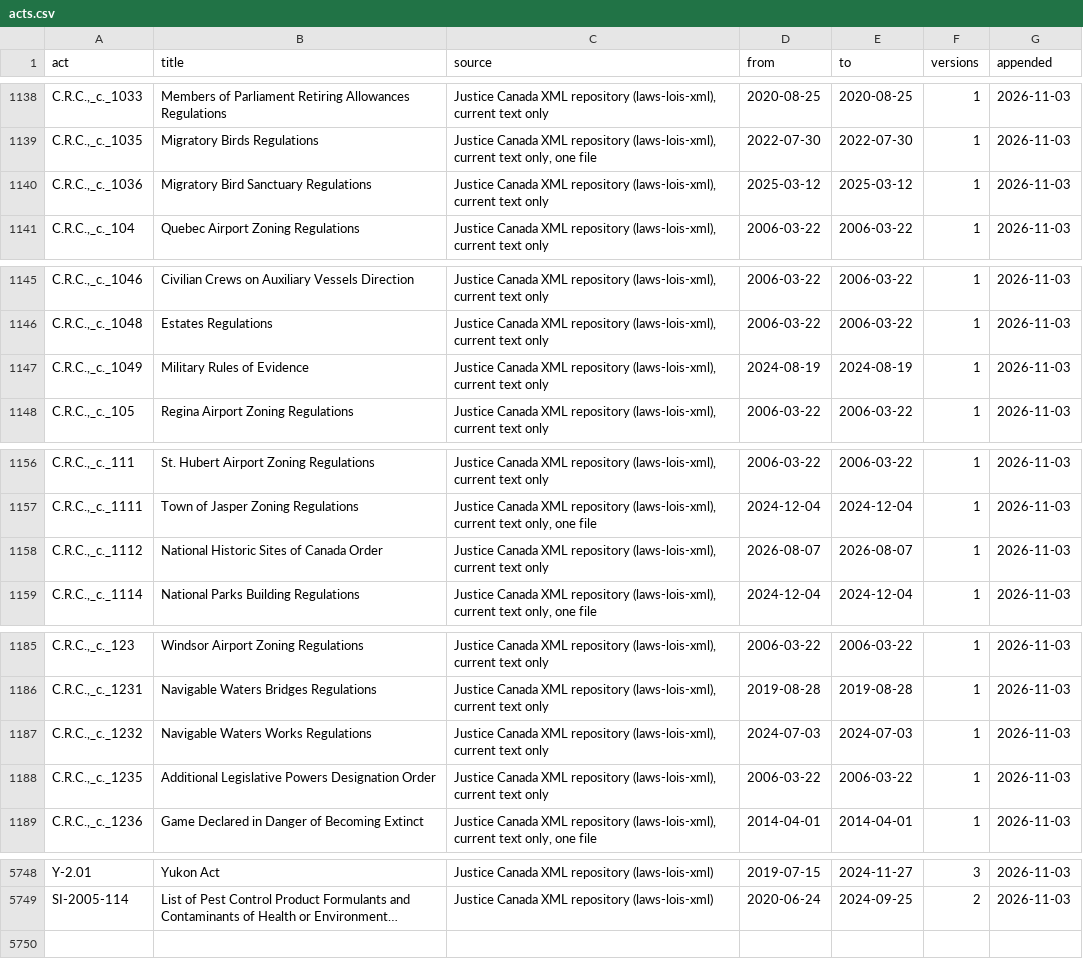
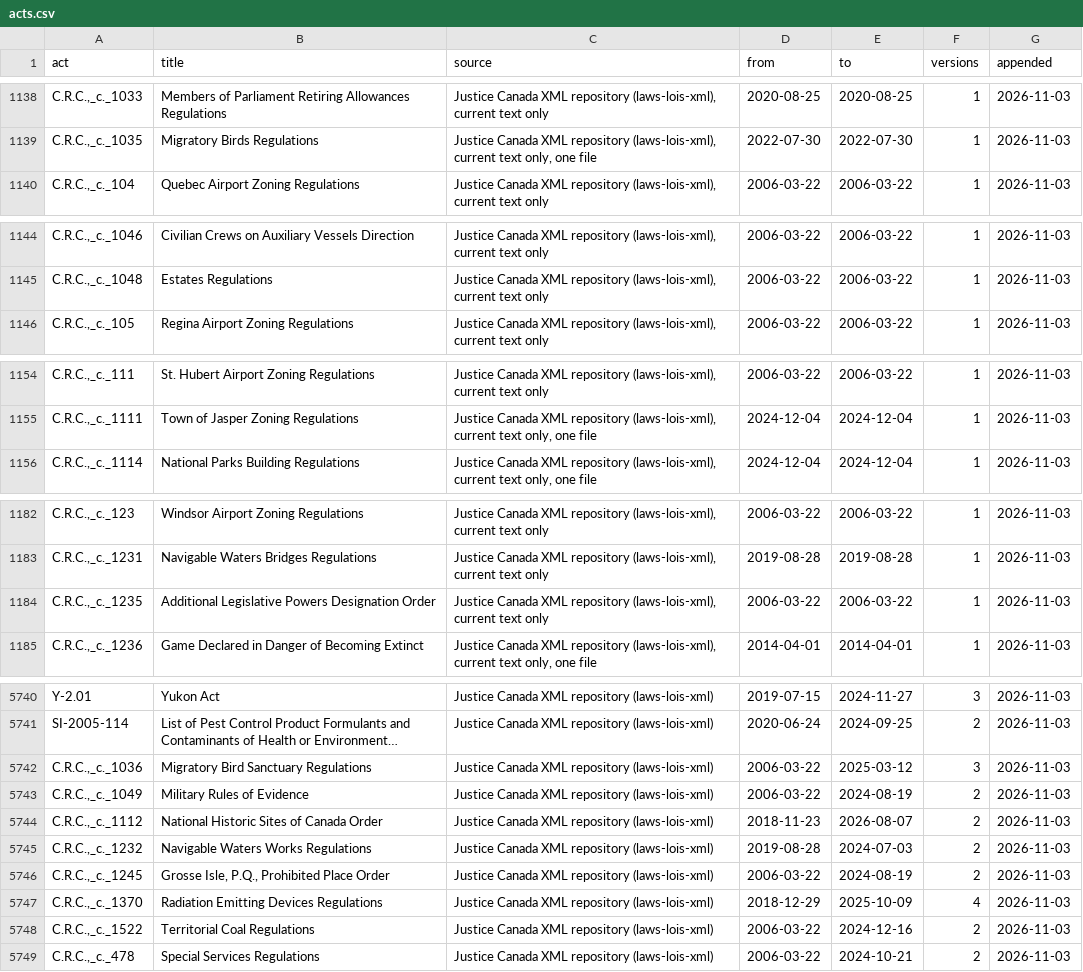
Before and after one commit to lexifina/canada-law, a CSV file: data/acts.csv, drawn as a sheet; only a part is shown, gaps mark what is left out; long unchanged cells end in …; removed rows and columns are numbered as before the commit, all else as after; the diff covers the shown part only; the diff names each change by its address in the sheet, - before the commit and + after, or states it on an @@ line.

Commit message:
Documentation and tables: earlier versions of 8 acts
Appended 19 correction commits to fbbf5cf7ebee (11 earlier versions and 8 restores). No law text changes in this commit.

In-force: 2026-11-03
Kind: documentation

```diff
--- a/data/acts.csv
+++ b/data/acts.csv
-row 1140: C.R.C.,_c._1036 | Migratory Bird Sanctuary Regulations | Justice Canada XML repository (laws-lois-xml), current text only | 2025-03-12 | 2025-03-12 | 1 | 2026-11-03
-row 1147: C.R.C.,_c._1049 | Military Rules of Evidence | Justice Canada XML repository (laws-lois-xml), current text only | 2024-08-19 | 2024-08-19 | 1 | 2026-11-03
-row 1158: C.R.C.,_c._1112 | National Historic Sites of Canada Order | Justice Canada XML repository (laws-lois-xml), current text only | 2026-08-07 | 2026-08-07 | 1 | 2026-11-03
-row 1187: C.R.C.,_c._1232 | Navigable Waters Works Regulations | Justice Canada XML repository (laws-lois-xml), current text only | 2024-07-03 | 2024-07-03 | 1 | 2026-11-03
+row 5742: C.R.C.,_c._1036 | Migratory Bird Sanctuary Regulations | Justice Canada XML repository (laws-lois-xml) | 2006-03-22 | 2025-03-12 | 3 | 2026-11-03
+row 5743: C.R.C.,_c._1049 | Military Rules of Evidence | Justice Canada XML repository (laws-lois-xml) | 2006-03-22 | 2024-08-19 | 2 | 2026-11-03
+row 5744: C.R.C.,_c._1112 | National Historic Sites of Canada Order | Justice Canada XML repository (laws-lois-xml) | 2018-11-23 | 2026-08-07 | 2 | 2026-11-03
+row 5745: C.R.C.,_c._1232 | Navigable Waters Works Regulations | Justice Canada XML repository (laws-lois-xml) | 2019-08-28 | 2024-07-03 | 2 | 2026-11-03
+row 5746: C.R.C.,_c._1245 | Grosse Isle, P.Q., Prohibited Place Order | Justice Canada XML repository (laws-lois-xml) | 2006-03-22 | 2024-08-19 | 2 | 2026-11-03
+row 5747: C.R.C.,_c._1370 | Radiation Emitting Devices Regulations | Justice Canada XML repository (laws-lois-xml) | 2018-12-29 | 2025-10-09 | 4 | 2026-11-03
+row 5748: C.R.C.,_c._1522 | Territorial Coal Regulations | Justice Canada XML repository (laws-lois-xml) | 2006-03-22 | 2024-12-16 | 2 | 2026-11-03
+row 5749: C.R.C.,_c._478 | Special Services Regulations | Justice Canada XML repository (laws-lois-xml) | 2006-03-22 | 2024-10-21 | 2 | 2026-11-03
```
Also changed, not shown: 4 removed rows elsewhere in this file, laws.csv, 11 other files.
